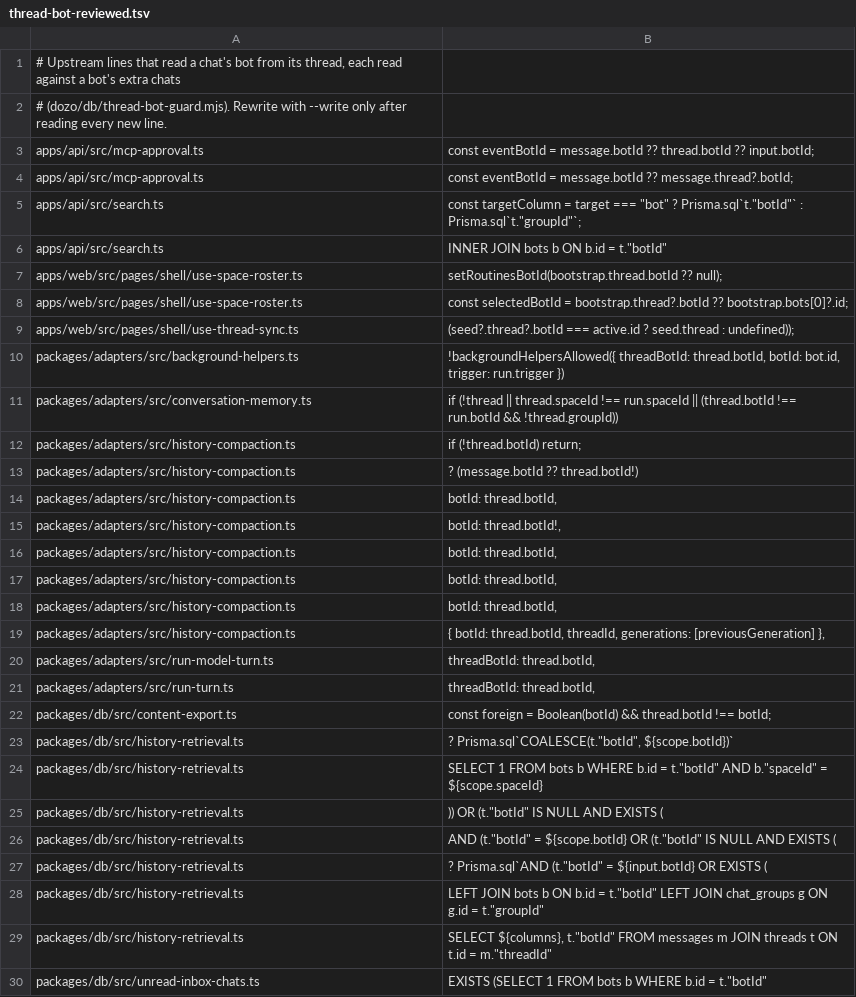
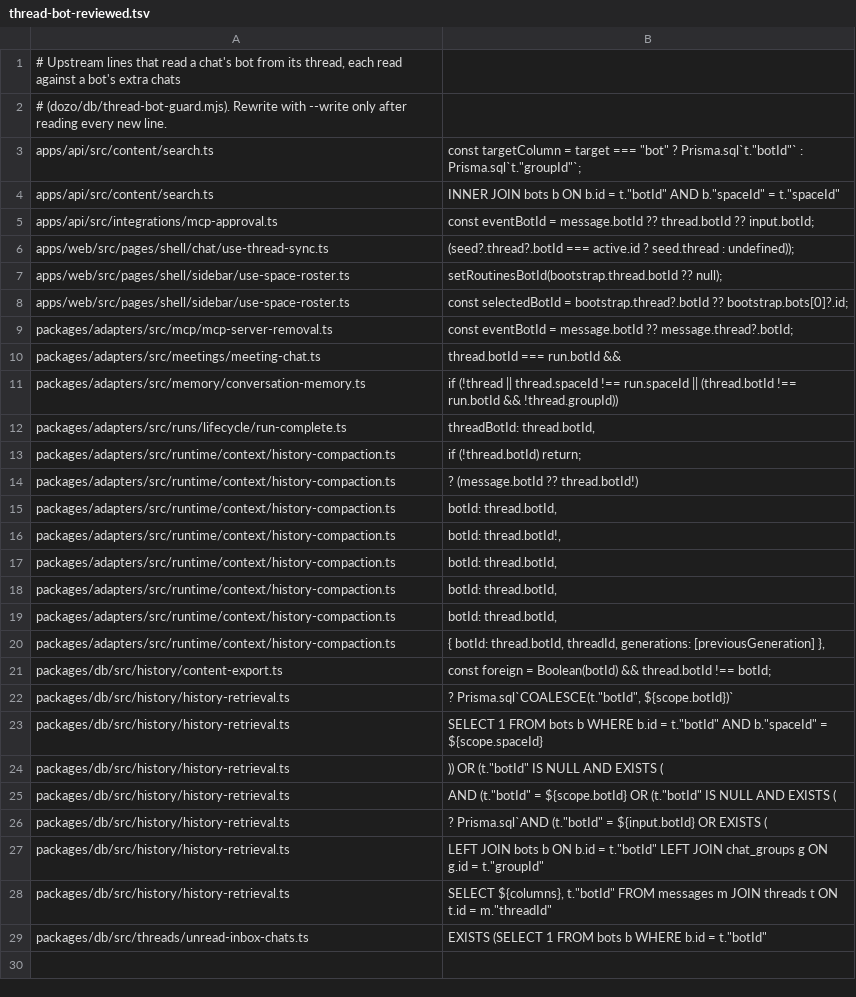
Before and after one commit to SSilistre-dev/dozo, a TSV file: dozo/db/thread-bot-reviewed.tsv, drawn as a sheet.

```diff
--- a/dozo/db/thread-bot-reviewed.tsv
+++ b/dozo/db/thread-bot-reviewed.tsv
@@ -2,29 +2,28 @@
 # (dozo/db/thread-bot-guard.mjs). Rewrite with --write only after reading every new line.
-apps/api/src/mcp-approval.ts	const eventBotId = message.botId ?? thread.botId ?? input.botId;
-apps/api/src/mcp-approval.ts	const eventBotId = message.botId ?? message.thread?.botId;
-apps/api/src/search.ts	const targetColumn = target === "bot" ? Prisma.sql`t."botId"` : Prisma.sql`t."groupId"`;
-apps/api/src/search.ts	INNER JOIN bots b ON b.id = t."botId"
-apps/web/src/pages/shell/use-space-roster.ts	setRoutinesBotId(bootstrap.thread.botId ?? null);
-apps/web/src/pages/shell/use-space-roster.ts	const selectedBotId = bootstrap.thread?.botId ?? bootstrap.bots[0]?.id;
-apps/web/src/pages/shell/use-thread-sync.ts	(seed?.thread?.botId === active.id ? seed.thread : undefined));
-packages/adapters/src/background-helpers.ts	!backgroundHelpersAllowed({ threadBotId: thread.botId, botId: bot.id, trigger: run.trigger })
-packages/adapters/src/conversation-memory.ts	if (!thread || thread.spaceId !== run.spaceId || (thread.botId !== run.botId && !thread.groupId))
-packages/adapters/src/history-compaction.ts	if (!thread.botId) return;
-packages/adapters/src/history-compaction.ts	? (message.botId ?? thread.botId!)
-packages/adapters/src/history-compaction.ts	botId: thread.botId,
-packages/adapters/src/history-compaction.ts	botId: thread.botId!,
-packages/adapters/src/history-compaction.ts	botId: thread.botId,
-packages/adapters/src/history-compaction.ts	botId: thread.botId,
-packages/adapters/src/history-compaction.ts	botId: thread.botId,
-packages/adapters/src/history-compaction.ts	{ botId: thread.botId, threadId, generations: [previousGeneration] },
-packages/adapters/src/run-model-turn.ts	threadBotId: thread.botId,
-packages/adapters/src/run-turn.ts	threadBotId: thread.botId,
-packages/db/src/content-export.ts	const foreign = Boolean(botId) && thread.botId !== botId;
-packages/db/src/history-retrieval.ts	? Prisma.sql`COALESCE(t."botId", ${scope.botId})`
-packages/db/src/history-retrieval.ts	SELECT 1 FROM bots b WHERE b.id = t."botId" AND b."spaceId" = ${scope.spaceId}
-packages/db/src/history-retrieval.ts	)) OR (t."botId" IS NULL AND EXISTS (
-packages/db/src/history-retrieval.ts	AND (t."botId" = ${scope.botId} OR (t."botId" IS NULL AND EXISTS (
-packages/db/src/history-retrieval.ts	? Prisma.sql`AND (t."botId" = ${input.botId} OR EXISTS (
-packages/db/src/history-retrieval.ts	LEFT JOIN bots b ON b.id = t."botId" LEFT JOIN chat_groups g ON g.id = t."groupId"
-packages/db/src/history-retrieval.ts	SELECT ${columns}, t."botId" FROM messages m JOIN threads t ON t.id = m."threadId"
-packages/db/src/unread-inbox-chats.ts	EXISTS (SELECT 1 FROM bots b WHERE b.id = t."botId"
+apps/api/src/content/search.ts	const targetColumn = target === "bot" ? Prisma.sql`t."botId"` : Prisma.sql`t."groupId"`;
+apps/api/src/content/search.ts	INNER JOIN bots b ON b.id = t."botId" AND b."spaceId" = t."spaceId"
+apps/api/src/integrations/mcp-approval.ts	const eventBotId = message.botId ?? thread.botId ?? input.botId;
+apps/web/src/pages/shell/chat/use-thread-sync.ts	(seed?.thread?.botId === active.id ? seed.thread : undefined));
+apps/web/src/pages/shell/sidebar/use-space-roster.ts	setRoutinesBotId(bootstrap.thread.botId ?? null);
+apps/web/src/pages/shell/sidebar/use-space-roster.ts	const selectedBotId = bootstrap.thread?.botId ?? bootstrap.bots[0]?.id;
+packages/adapters/src/mcp/mcp-server-removal.ts	const eventBotId = message.botId ?? message.thread?.botId;
+packages/adapters/src/meetings/meeting-chat.ts	thread.botId === run.botId &&
+packages/adapters/src/memory/conversation-memory.ts	if (!thread || thread.spaceId !== run.spaceId || (thread.botId !== run.botId && !thread.groupId))
+packages/adapters/src/runs/lifecycle/run-complete.ts	threadBotId: thread.botId,
+packages/adapters/src/runtime/context/history-compaction.ts	if (!thread.botId) return;
+packages/adapters/src/runtime/context/history-compaction.ts	? (message.botId ?? thread.botId!)
+packages/adapters/src/runtime/context/history-compaction.ts	botId: thread.botId,
+packages/adapters/src/runtime/context/history-compaction.ts	botId: thread.botId!,
+packages/adapters/src/runtime/context/history-compaction.ts	botId: thread.botId,
+packages/adapters/src/runtime/context/history-compaction.ts	botId: thread.botId,
+packages/adapters/src/runtime/context/history-compaction.ts	botId: thread.botId,
+packages/adapters/src/runtime/context/history-compaction.ts	{ botId: thread.botId, threadId, generations: [previousGeneration] },
+packages/db/src/history/content-export.ts	const foreign = Boolean(botId) && thread.botId !== botId;
+packages/db/src/history/history-retrieval.ts	? Prisma.sql`COALESCE(t."botId", ${scope.botId})`
+packages/db/src/history/history-retrieval.ts	SELECT 1 FROM bots b WHERE b.id = t."botId" AND b."spaceId" = ${scope.spaceId}
+packages/db/src/history/history-retrieval.ts	)) OR (t."botId" IS NULL AND EXISTS (
+packages/db/src/history/history-retrieval.ts	AND (t."botId" = ${scope.botId} OR (t."botId" IS NULL AND EXISTS (
+packages/db/src/history/history-retrieval.ts	? Prisma.sql`AND (t."botId" = ${input.botId} OR EXISTS (
+packages/db/src/history/history-retrieval.ts	LEFT JOIN bots b ON b.id = t."botId" LEFT JOIN chat_groups g ON g.id = t."groupId"
+packages/db/src/history/history-retrieval.ts	SELECT ${columns}, t."botId" FROM messages m JOIN threads t ON t.id = m."threadId"
+packages/db/src/threads/unread-inbox-chats.ts	EXISTS (SELECT 1 FROM bots b WHERE b.id = t."botId"
```
Also changed, not shown: 1 other file.
